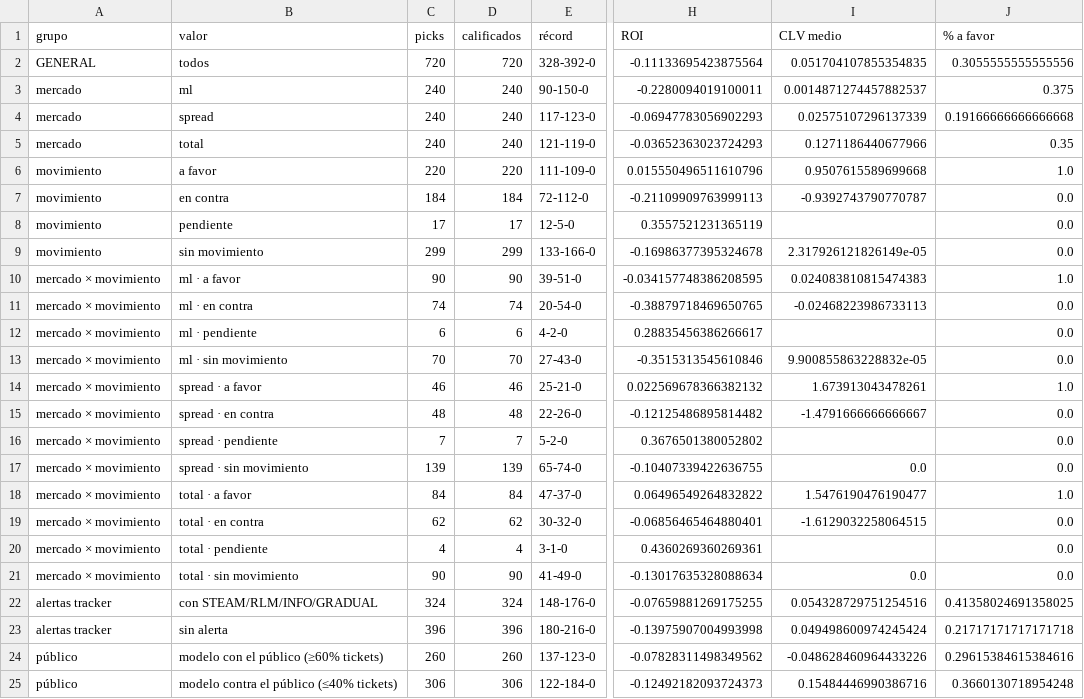
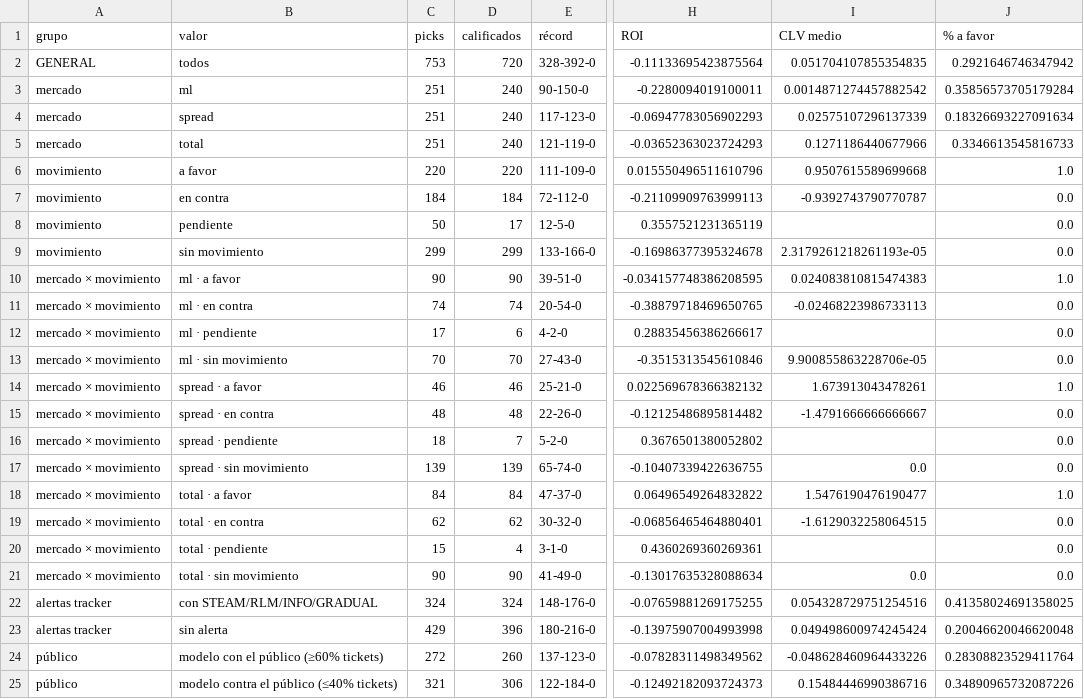
Before and after one commit to DaveBarracuda/nba-quant, a CSV file: ledger/github/summary.csv, drawn as a sheet; only a part is shown, gaps mark what is left out; the diff names each change by its address in the sheet, - before the commit and + after, or states it on an @@ line.

```diff
--- a/ledger/github/summary.csv
+++ b/ledger/github/summary.csv
-C2 (picks): 720
+C2 (picks): 753
-J2 (% a favor): 0.3055555555555556
+J2 (% a favor): 0.2921646746347942
-C3:C5 (picks): 240
+C3:C5 (picks): 251
-I3 (CLV medio): 0.0014871274457882537
+I3 (CLV medio): 0.0014871274457882542
-J3 (% a favor): 0.375
+J3 (% a favor): 0.35856573705179284
-J4 (% a favor): 0.19166666666666668
+J4 (% a favor): 0.18326693227091634
-J5 (% a favor): 0.35
+J5 (% a favor): 0.3346613545816733
-C8 (picks): 17
+C8 (picks): 50
-I9 (CLV medio): 2.317926121826149e-05
+I9 (CLV medio): 2.3179261218261193e-05
-C12 (picks): 6
+C12 (picks): 17
-I13 (CLV medio): 9.900855863228832e-05
+I13 (CLV medio): 9.900855863228706e-05
-C16 (picks): 7
+C16 (picks): 18
-C20 (picks): 4
+C20 (picks): 15
-C23 (picks): 396
+C23 (picks): 429
-J23 (% a favor): 0.21717171717171718
+J23 (% a favor): 0.20046620046620048
-C24 (picks): 260
+C24 (picks): 272
-J24 (% a favor): 0.29615384615384616
+J24 (% a favor): 0.28308823529411764
-C25 (picks): 306
+C25 (picks): 321
-J25 (% a favor): 0.3660130718954248
+J25 (% a favor): 0.34890965732087226
```
Also changed, not shown: 2 other files.
